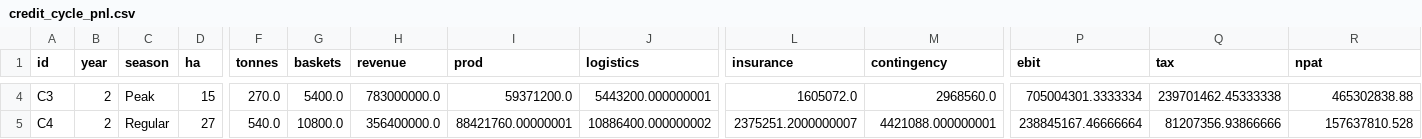
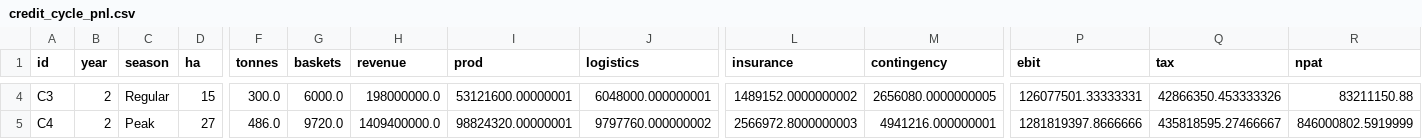
Before and after one commit to dotuneasy-spec/Booktagger, a CSV file: snlb-farms/model/outputs/credit_cycle_pnl.csv, drawn as a sheet; only a part is shown, gaps mark what is left out; the diff covers the shown part only; the diff names each change by its address in the sheet, - before the commit and + after, or states it on an @@ line.

```diff
--- a/snlb-farms/model/outputs/credit_cycle_pnl.csv
+++ b/snlb-farms/model/outputs/credit_cycle_pnl.csv
-C4 (season): Peak
+C4 (season): Regular
-F4 (tonnes): 270.0
+F4 (tonnes): 300.0
-G4 (baskets): 5400.0
+G4 (baskets): 6000.0
-H4 (revenue): 783000000.0
+H4 (revenue): 198000000.0
-I4 (prod): 59371200.0
+I4 (prod): 53121600.00000001
-J4 (logistics): 5443200.000000001
+J4 (logistics): 6048000.000000001
-L4 (insurance): 1605072.0
+L4 (insurance): 1489152.0000000002
-M4 (contingency): 2968560.0
+M4 (contingency): 2656080.0000000005
-P4 (ebit): 705004301.3333334
+P4 (ebit): 126077501.33333331
-Q4 (tax): 239701462.45333338
+Q4 (tax): 42866350.453333326
-R4 (npat): 465302838.88
+R4 (npat): 83211150.88
-C5 (season): Regular
+C5 (season): Peak
-F5 (tonnes): 540.0
+F5 (tonnes): 486.0
-G5 (baskets): 10800.0
+G5 (baskets): 9720.0
-H5 (revenue): 356400000.0
+H5 (revenue): 1409400000.0
-I5 (prod): 88421760.00000001
+I5 (prod): 98824320.00000001
-J5 (logistics): 10886400.000000002
+J5 (logistics): 9797760.000000002
-L5 (insurance): 2375251.2000000007
+L5 (insurance): 2566972.8000000003
-M5 (contingency): 4421088.000000001
+M5 (contingency): 4941216.000000001
-P5 (ebit): 238845167.46666664
+P5 (ebit): 1281819397.8666666
-Q5 (tax): 81207356.93866666
+Q5 (tax): 435818595.27466667
-R5 (npat): 157637810.528
+R5 (npat): 846000802.5919999
```
Also changed, not shown: 88 edited cells elsewhere in this file, snlb-farms/model/outputs/credit_annual.csv, snlb-farms/model/outputs/credit_debt_dscr.csv, 16 other files.
